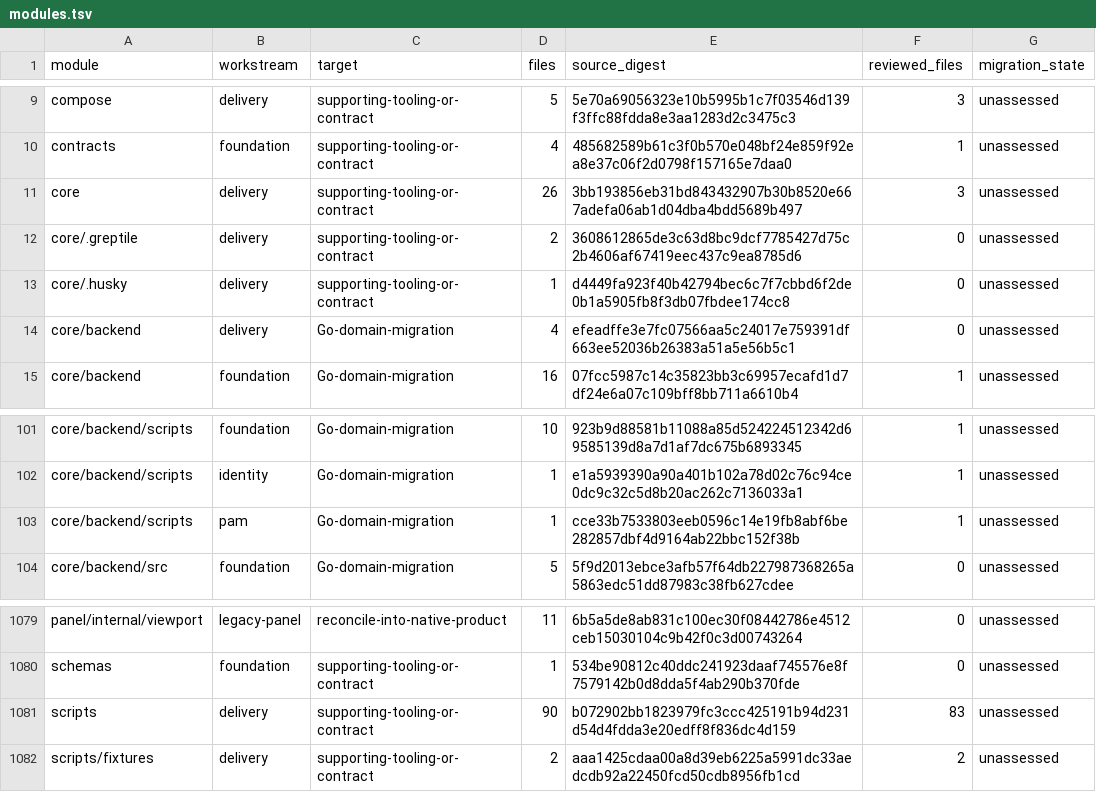
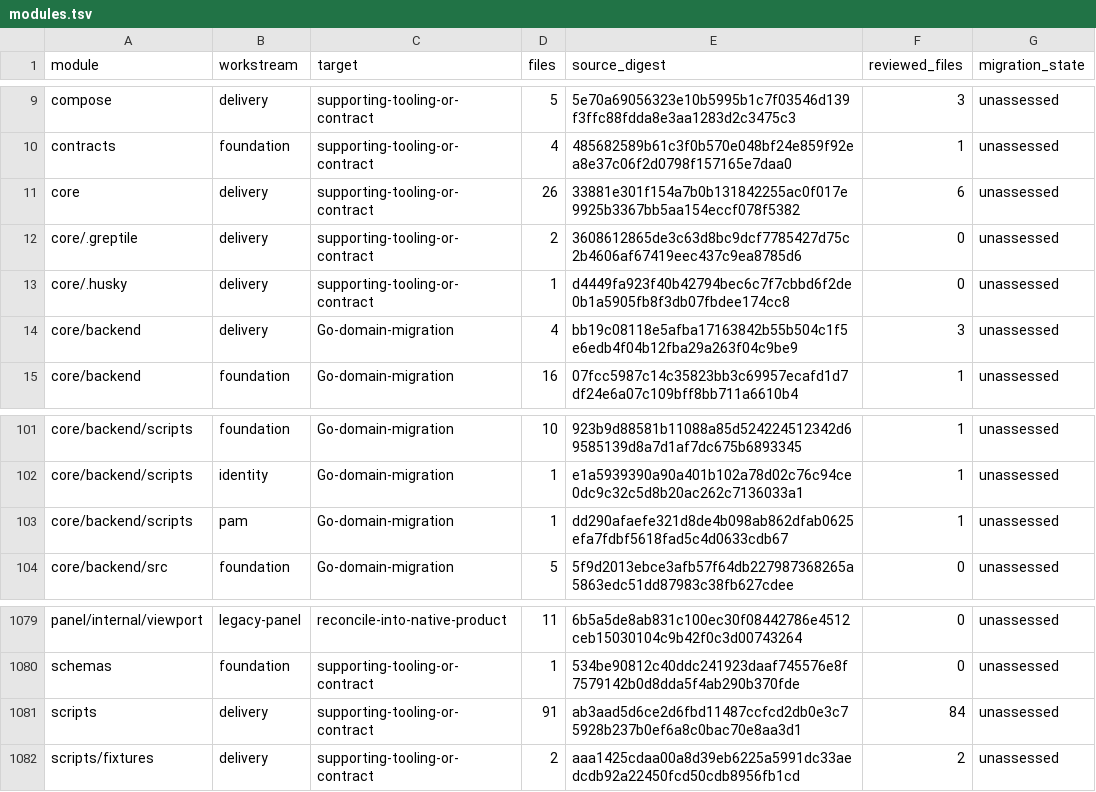
Before and after one commit to shippinAI/vaultix, a TSV file: docs/migration/generated/modules.tsv, drawn as a sheet; only a part is shown, gaps mark what is left out.

```diff
--- a/docs/migration/generated/modules.tsv
+++ b/docs/migration/generated/modules.tsv
@@ -10,6 +10,6 @@ compose	delivery	supporting-tooling-or-contract	5	5e70a69056323e10b5995b1c7f0354
 contracts	foundation	supporting-tooling-or-contract	4	485682589b61c3f0b570e048bf24e859f92ea8e37c06f2d0798f157165e7daa0	1	unassessed
-core	delivery	supporting-tooling-or-contract	26	3bb193856eb31bd843432907b30b8520e667adefa06ab1d04dba4bdd5689b497	3	unassessed
+core	delivery	supporting-tooling-or-contract	26	33881e301f154a7b0b131842255ac0f017e9925b3367bb5aa154eccf078f5382	6	unassessed
 core/.greptile	delivery	supporting-tooling-or-contract	2	3608612865de3c63d8bc9dcf7785427d75c2b4606af67419eec437c9ea8785d6	0	unassessed
 core/.husky	delivery	supporting-tooling-or-contract	1	d4449fa923f40b42794bec6c7f7cbbd6f2de0b1a5905fb8f3db07fbdee174cc8	0	unassessed
-core/backend	delivery	Go-domain-migration	4	efeadffe3e7fc07566aa5c24017e759391df663ee52036b26383a51a5e56b5c1	0	unassessed
+core/backend	delivery	Go-domain-migration	4	bb19c08118e5afba17163842b55b504c1f5e6edb4f04b12fba29a263f04c9be9	3	unassessed
 core/backend	foundation	Go-domain-migration	16	07fcc5987c14c35823bb3c69957ecafd1d7df24e6a07c109bff8bb711a6610b4	1	unassessed
@@ -102,3 +102,3 @@ core/backend/scripts	foundation	Go-domain-migration	10	923b9d88581b11088a85d5242
 core/backend/scripts	identity	Go-domain-migration	1	e1a5939390a90a401b102a78d02c76c94ce0dc9c32c5d8b20ac262c7136033a1	1	unassessed
-core/backend/scripts	pam	Go-domain-migration	1	cce33b7533803eeb0596c14e19fb8abf6be282857dbf4d9164ab22bbc152f38b	1	unassessed
+core/backend/scripts	pam	Go-domain-migration	1	dd290afaefe321d8de4b098ab862dfab0625efa7fdbf5618fad5c4d0633cdb67	1	unassessed
 core/backend/src	foundation	Go-domain-migration	5	5f9d2013ebce3afb57f64db227987368265a5863edc51dd87983c38fb627cdee	0	unassessed
@@ -1080,3 +1080,3 @@ panel/internal/viewport	legacy-panel	reconcile-into-native-product	11	6b5a5de8ab
 schemas	foundation	supporting-tooling-or-contract	1	534be90812c40ddc241923daaf745576e8f7579142b0d8dda5f4ab290b370fde	0	unassessed
-scripts	delivery	supporting-tooling-or-contract	90	b072902bb1823979fc3ccc425191b94d231d54d4fdda3e20edff8f836dc4d159	83	unassessed
+scripts	delivery	supporting-tooling-or-contract	91	ab3aad5d6ce2d6fbd11487ccfcd2db0e3c75928b237b0ef6a8c0bac70e8aa3d1	84	unassessed
 scripts/fixtures	delivery	supporting-tooling-or-contract	2	aaa1425cdaa00a8d39eb6225a5991dc33aedcdb92a22450fcd50cdb8956fb1cd	2	unassessed
```
Also changed, not shown: 15 other files.
